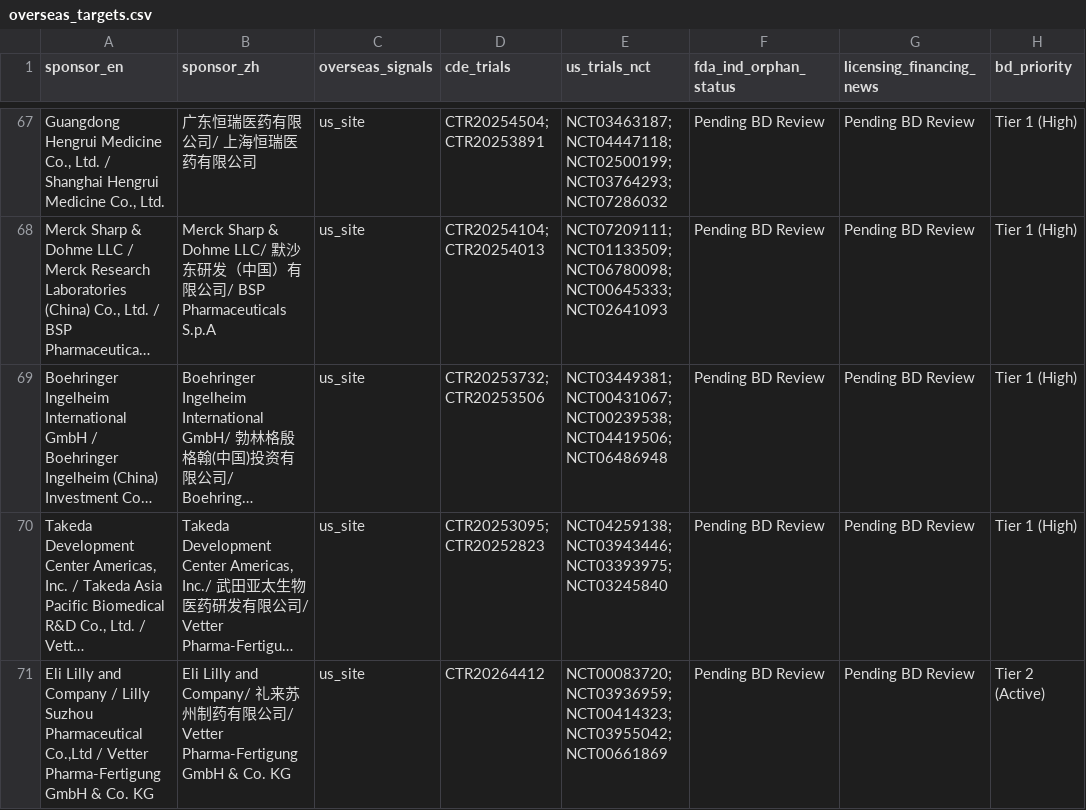
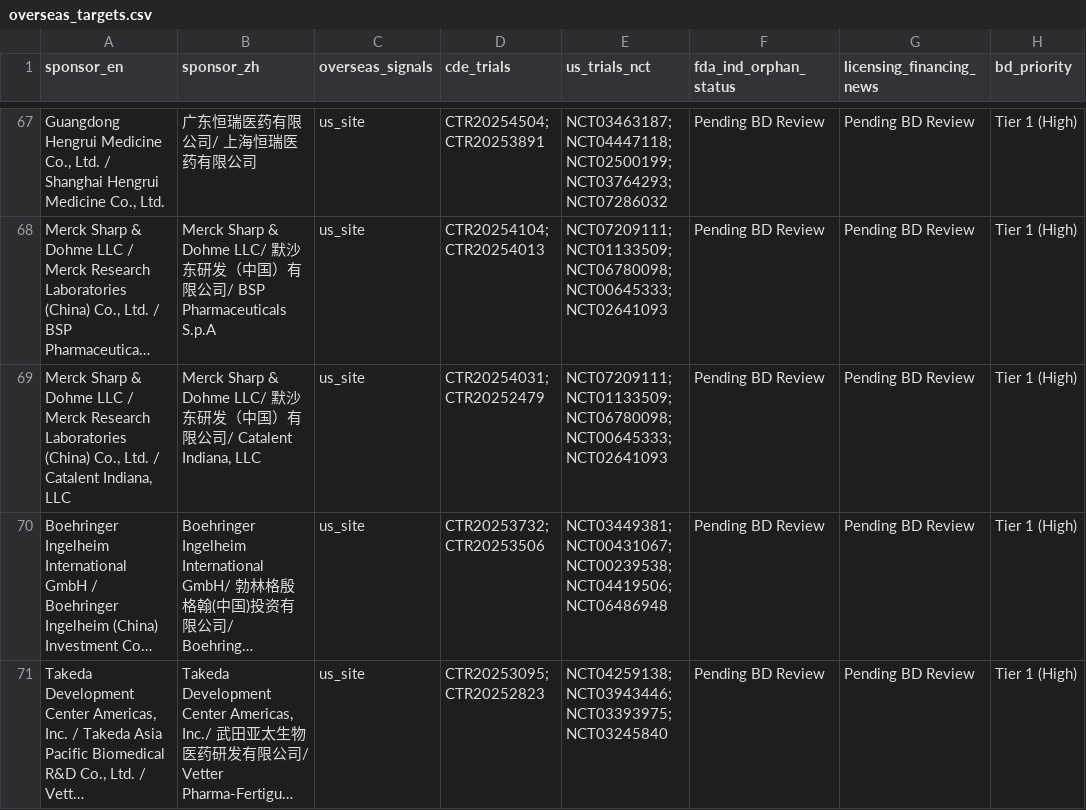
Before and after one commit to hutianle/cde-clinical-trials, a CSV file: data/overseas_targets.csv, drawn as a sheet; only a part is shown, gaps mark what is left out; the shorter side is filled out with more unchanged rows; long unchanged cells end in …; the diff covers the shown part only; the diff names each change by its address in the sheet, - before the commit and + after, or states it on an @@ line.

```diff
--- a/data/overseas_targets.csv
+++ b/data/overseas_targets.csv
+row 69: Merck Sharp & Dohme LLC / Merck Research Laboratories (China) Co., Ltd. / Catalent Indiana, LLC | Merck Sharp & Dohme LLC/ 默沙东研发（中国）有限公司/ Catalent Indiana, LLC | us_site | CTR20254031; CTR20252479 | NCT07209111; NCT01133509; NCT06780098; NCT00645333; NCT02641093 | Pending BD Review | Pending BD Review | Tier 1 (High)
```
Also changed, not shown: 1 added row, 2 removed rows and 1 edited cell elsewhere in this file, 6 other files.
